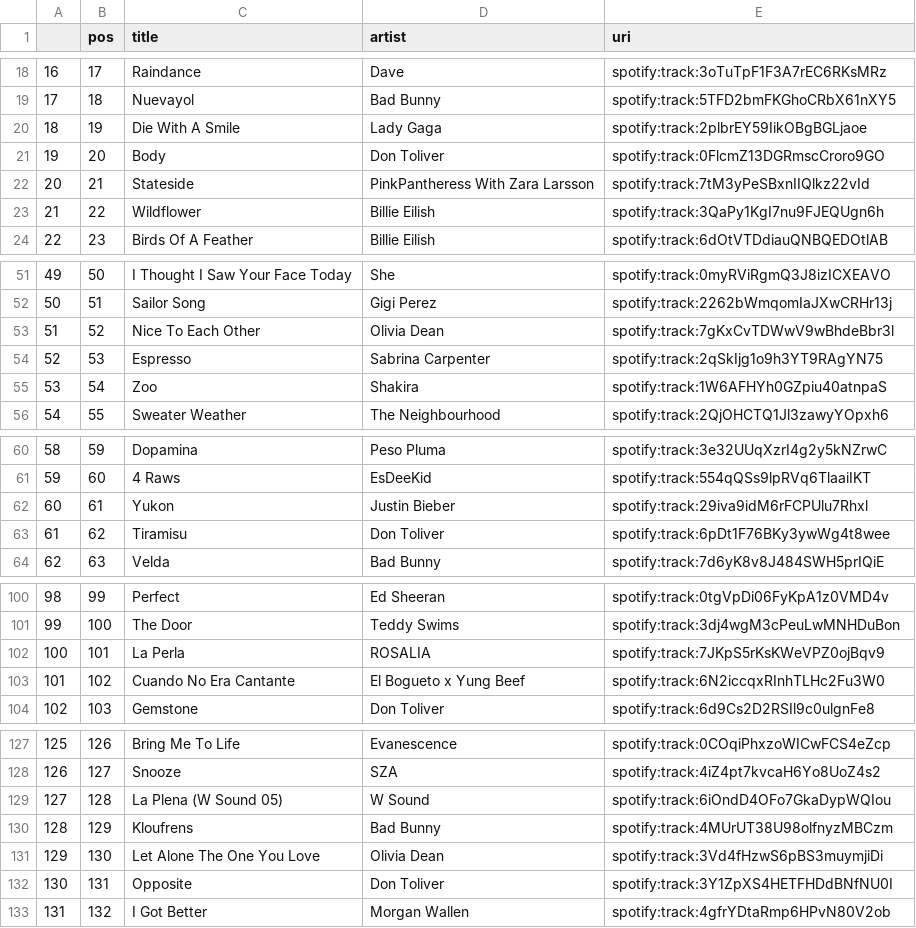
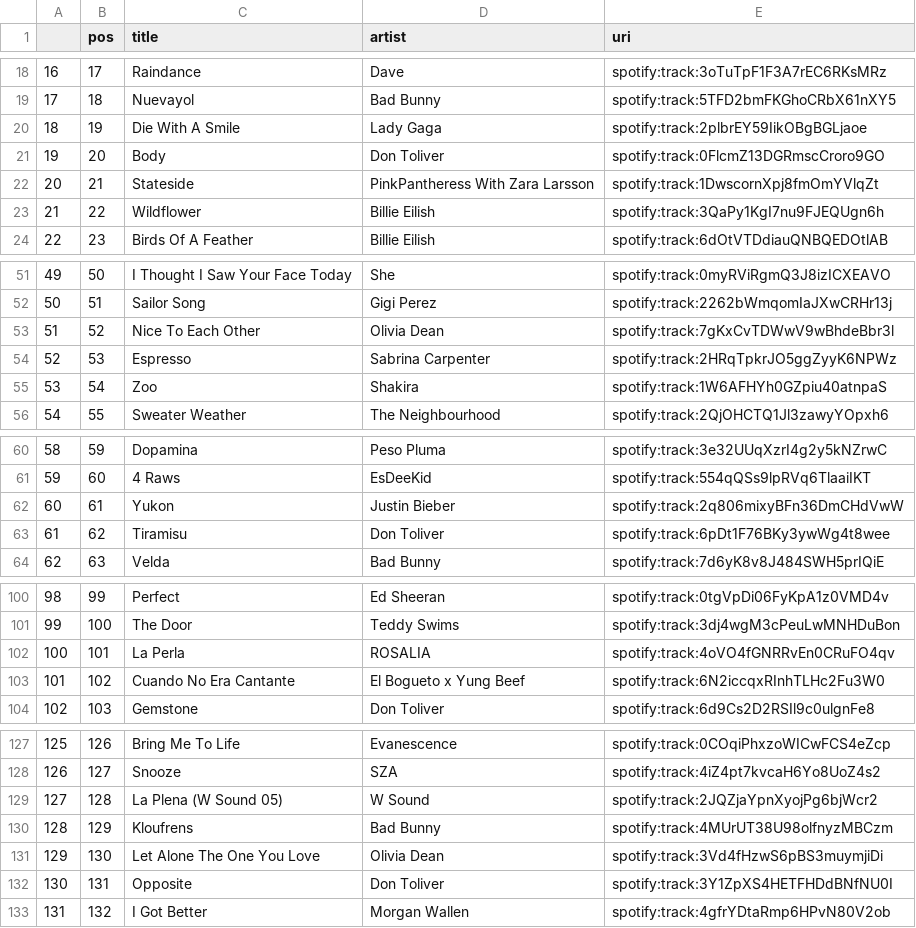
Before and after one commit to kurczakooo/top-playlists-maker, a CSV file: src/data/top_200_global.csv, drawn as a sheet; only a part is shown, gaps mark what is left out; the diff covers the shown part only.

```diff
--- a/src/data/top_200_global.csv
+++ b/src/data/top_200_global.csv
@@ -21,3 +21,3 @@
 19,20,Body,Don Toliver,spotify:track:0FlcmZ13DGRmscCroro9GO
-20,21,Stateside,PinkPantheress With Zara Larsson,spotify:track:7tM3yPeSBxnIIQlkz22vId
+20,21,Stateside,PinkPantheress With Zara Larsson,spotify:track:1DwscornXpj8fmOmYVlqZt
 21,22,Wildflower,Billie Eilish,spotify:track:3QaPy1KgI7nu9FJEQUgn6h
@@ -53,3 +53,3 @@
 51,52,Nice To Each Other,Olivia Dean,spotify:track:7gKxCvTDWwV9wBhdeBbr3l
-52,53,Espresso,Sabrina Carpenter,spotify:track:2qSkIjg1o9h3YT9RAgYN75
+52,53,Espresso,Sabrina Carpenter,spotify:track:2HRqTpkrJO5ggZyyK6NPWz
 53,54,Zoo,Shakira,spotify:track:1W6AFHYh0GZpiu40atnpaS
@@ -61,3 +61,3 @@
 59,60,4 Raws,EsDeeKid,spotify:track:554qQSs9lpRVq6TlaaiIKT
-60,61,Yukon,Justin Bieber,spotify:track:29iva9idM6rFCPUlu7Rhxl
+60,61,Yukon,Justin Bieber,spotify:track:2q806mixyBFn36DmCHdVwW
 61,62,Tiramisu,Don Toliver,spotify:track:6pDt1F76BKy3ywWg4t8wee
@@ -101,3 +101,3 @@
 99,100,The Door,Teddy Swims,spotify:track:3dj4wgM3cPeuLwMNHDuBon
-100,101,La Perla,ROSALIA,spotify:track:7JKpS5rKsKWeVPZ0ojBqv9
+100,101,La Perla,ROSALIA,spotify:track:4oVO4fGNRRvEn0CRuFO4qv
 101,102,Cuando No Era Cantante,El Bogueto x Yung Beef,spotify:track:6N2iccqxRInhTLHc2Fu3W0
@@ -128,3 +128,3 @@
 126,127,Snooze,SZA,spotify:track:4iZ4pt7kvcaH6Yo8UoZ4s2
-127,128,La Plena (W Sound 05),W Sound,spotify:track:6iOndD4OFo7GkaDypWQIou
+127,128,La Plena (W Sound 05),W Sound,spotify:track:2JQZjaYpnXyojPg6bjWcr2
 128,129,Kloufrens,Bad Bunny,spotify:track:4MUrUT38U98olfnyzMBCzm
```
Also changed, not shown: 2 edited cells elsewhere in this file, src/data/follower_count.csv, 9 other files.
